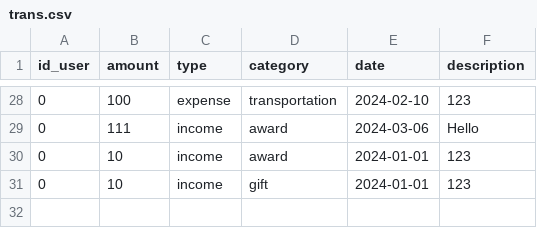
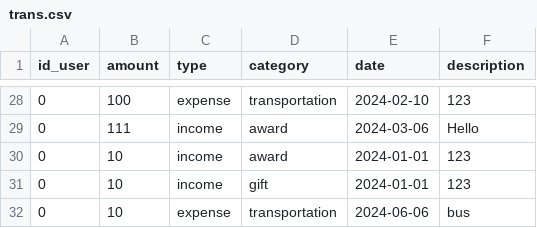
Before and after one commit to vivatttt/Bot-Accountant, a CSV file: app/csvy/trans.csv, drawn as a sheet; only a part is shown, gaps mark what is left out.

```diff
--- a/app/csvy/trans.csv
+++ b/app/csvy/trans.csv
@@ -32 +32,2 @@ id_user,amount,type,category,date,description
 0,10,income,gift,2024-01-01,123
+0,10,expense,transportation,2024-06-06,bus
```
Also changed, not shown: 2 other files.
